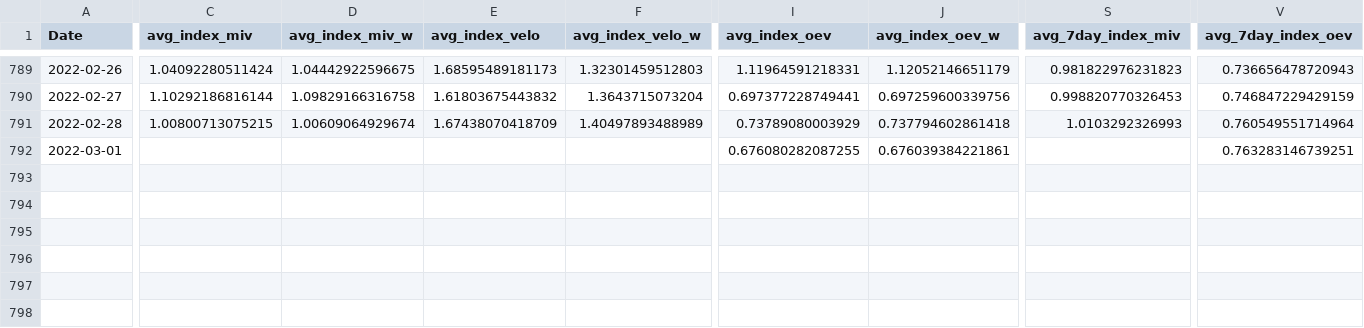
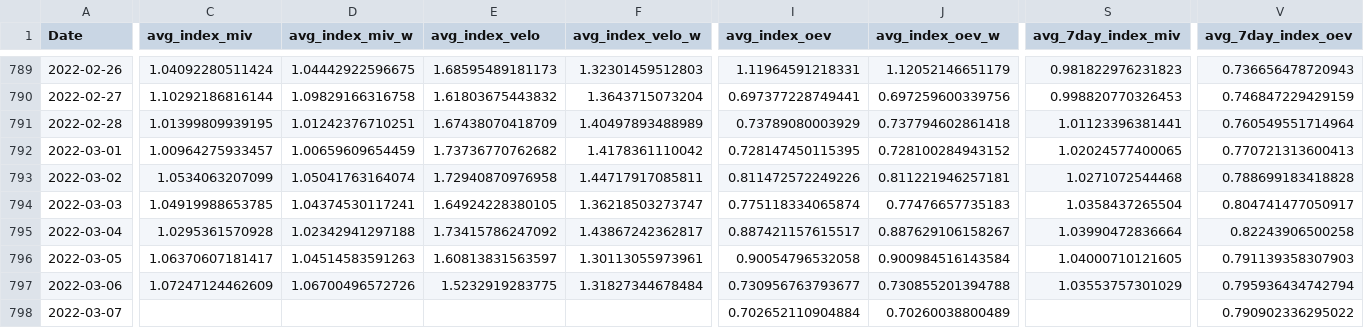
Before and after one commit to christophbaur/mobilitaets_index_zh, a CSV file: mobility_index.csv, drawn as a sheet; only a part is shown, gaps mark what is left out; rows hold the shown columns only; the diff covers the shown part only; the diff names each change by its address in the sheet, - before the commit and + after, or states it on an @@ line.

```diff
--- a/mobility_index.csv
+++ b/mobility_index.csv
-C791 (avg_index_miv): 1.00800713075215
+C791 (avg_index_miv): 1.01399809939195
-D791 (avg_index_miv_w): 1.00609064929674
+D791 (avg_index_miv_w): 1.01242376710251
-S791 (avg_7day_index_miv): 1.0103292326993
+S791 (avg_7day_index_miv): 1.01123396381441
-C792 (avg_index_miv): (empty)
+C792 (avg_index_miv): 1.00964275933457
-D792 (avg_index_miv_w): (empty)
+D792 (avg_index_miv_w): 1.00659609654459
-E792 (avg_index_velo): (empty)
+E792 (avg_index_velo): 1.73736770762682
-F792 (avg_index_velo_w): (empty)
+F792 (avg_index_velo_w): 1.4178361110042
-I792 (avg_index_oev): 0.676080282087255
+I792 (avg_index_oev): 0.728147450115395
-J792 (avg_index_oev_w): 0.676039384221861
+J792 (avg_index_oev_w): 0.728100284943152
-S792 (avg_7day_index_miv): (empty)
+S792 (avg_7day_index_miv): 1.02024577400065
-V792 (avg_7day_index_oev): 0.763283146739251
+V792 (avg_7day_index_oev): 0.770721313600413
+row 793: 2022-03-02 | 1.0534063207099 | 1.05041763164074 | 1.72940870976958 | 1.44717917085811 | 0.811472572249226 | 0.811221946257181 | 1.0271072544468 | 0.788699183418828
+row 794: 2022-03-03 | 1.04919988653785 | 1.04374530117241 | 1.64924228380105 | 1.36218503273747 | 0.775118334065874 | 0.77476657735183 | 1.0358437265504 | 0.804741477050917
+row 795: 2022-03-04 | 1.0295361570928 | 1.02342941297188 | 1.73415786247092 | 1.43867242362817 | 0.887421157615517 | 0.887629106158267 | 1.03990472836664 | 0.82243906500258
+row 796: 2022-03-05 | 1.06370607181417 | 1.04514583591263 | 1.60813831563597 | 1.30113055973961 | 0.90054796532058 | 0.900984516143584 | 1.04000710121605 | 0.791139358307903
+row 797: 2022-03-06 | 1.07247124462609 | 1.06700496572726 | 1.5232919283775 | 1.31827344678484 | 0.730956763793677 | 0.730855201394788 | 1.03553757301029 | 0.795936434742794
+row 798: 2022-03-07 |  |  |  |  | 0.702652110904884 | 0.70260038800489 |  | 0.790902336295022
```
Also changed, not shown: 34 edited cells elsewhere in this file.
